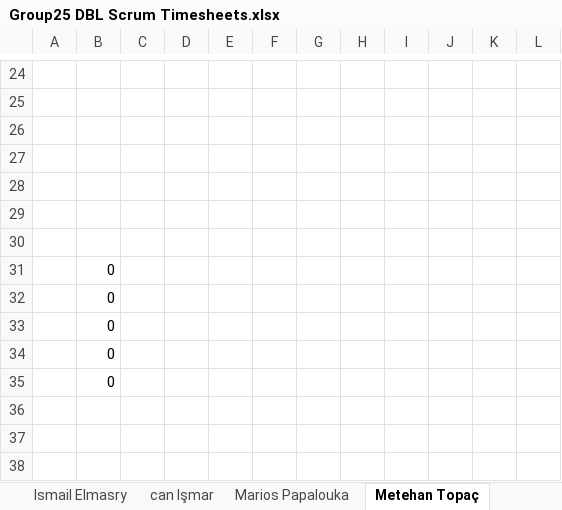
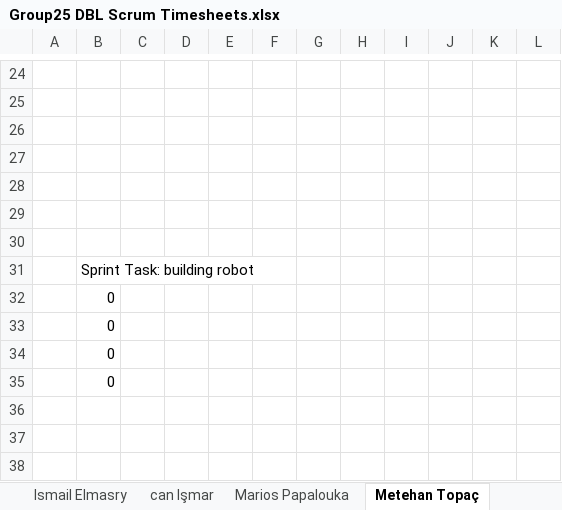
Before and after one commit to ismailelmasry/Embedded_system_group25, an Excel workbook: Sprint2/week4/Group25 DBL Scrum Timesheets.xlsx, sheet Metehan Topaç, drawn as a sheet; only a part is shown, gaps mark what is left out; values as stored, in another font and other column widths than the file's, no borders; conditional formats not drawn; the diff names each change by its address in the sheet, - before the commit and + after, or states it on an @@ line.

```diff
--- a/Sprint2/week4/Group25 DBL Scrum Timesheets.xlsx (sheet Metehan Topaç)
+++ b/Sprint2/week4/Group25 DBL Scrum Timesheets.xlsx (sheet Metehan Topaç)
-B31: 0
+B31: Sprint Task: building robot
```
Also changed, not shown: sheet Ismail Elmasry, sheet Totals, sheet Parameters, sheet Serkan Efe Durusu, sheet Celine Zanders, sheet can Işmar, 1 more sheet, charts or pictures.
